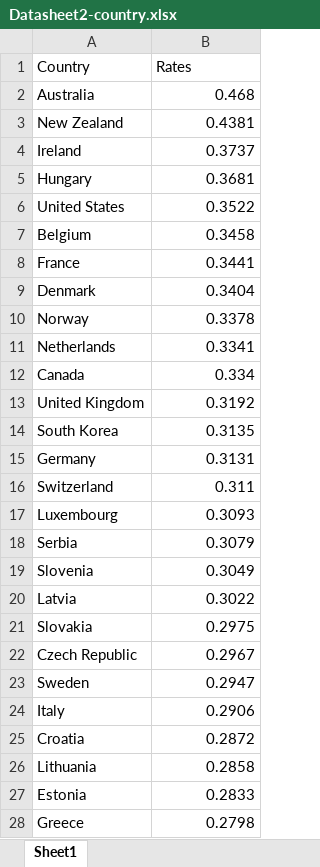
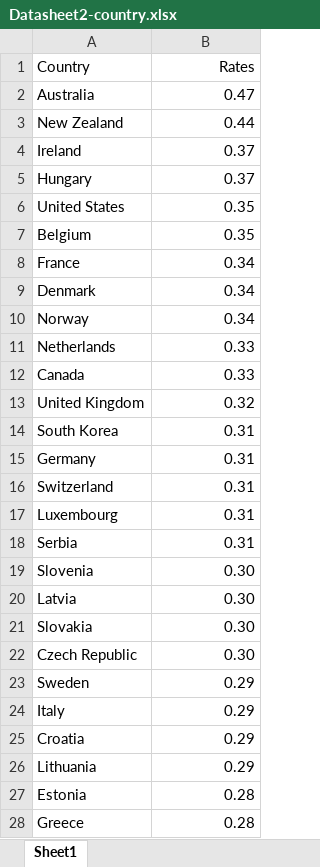
Before and after one commit to Makimousse/Cancer, an Excel workbook: Datasheet2-country.xlsx, sheet Sheet1, drawn as a sheet; only a part is shown; values as stored, in another font and other column widths than the file's, no borders; table styles not drawn; the diff covers the shown part only; the diff names each change by its address in the sheet, - before the commit and + after, or states it on an @@ line.

Commit message:
Update Datasheet2-country.xlsx

```diff
--- a/Datasheet2-country.xlsx (sheet Sheet1)
+++ b/Datasheet2-country.xlsx (sheet Sheet1)
-B1 alignment: left
+B1 alignment: right
-B2 (Rates): 0.468
+B2 (Rates): 0.47
-B3 (Rates): 0.4381
+B3 (Rates): 0.44
-B4 (Rates): 0.3737
+B4 (Rates): 0.37
-B5 (Rates): 0.3681
+B5 (Rates): 0.37
-B6 (Rates): 0.3522
+B6 (Rates): 0.35
-B7 (Rates): 0.3458
+B7 (Rates): 0.35
-B8 (Rates): 0.3441
+B8 (Rates): 0.34
-B9 (Rates): 0.3404
+B9 (Rates): 0.34
-B10 (Rates): 0.3378
+B10 (Rates): 0.34
-B11 (Rates): 0.3341
+B11 (Rates): 0.33
-B12 (Rates): 0.334
+B12 (Rates): 0.33
-B13 (Rates): 0.3192
+B13 (Rates): 0.32
-B14 (Rates): 0.3135
+B14 (Rates): 0.31
-B15 (Rates): 0.3131
+B15 (Rates): 0.31
-B16 (Rates): 0.311
+B16 (Rates): 0.31
-B17 (Rates): 0.3093
+B17 (Rates): 0.31
-B18 (Rates): 0.3079
+B18 (Rates): 0.31
-B19 (Rates): 0.3049
+B19 (Rates): 0.30
-B20 (Rates): 0.3022
+B20 (Rates): 0.30
-B21 (Rates): 0.2975
+B21 (Rates): 0.30
-B22 (Rates): 0.2967
+B22 (Rates): 0.30
-B23 (Rates): 0.2947
+B23 (Rates): 0.29
-B24 (Rates): 0.2906
+B24 (Rates): 0.29
-B25 (Rates): 0.2872
+B25 (Rates): 0.29
-B26 (Rates): 0.2858
+B26 (Rates): 0.29
-B27 (Rates): 0.2833
+B27 (Rates): 0.28
-B28 (Rates): 0.2798
+B28 (Rates): 0.28
```
Also changed, not shown: 18 edited cells elsewhere in this sheet.
